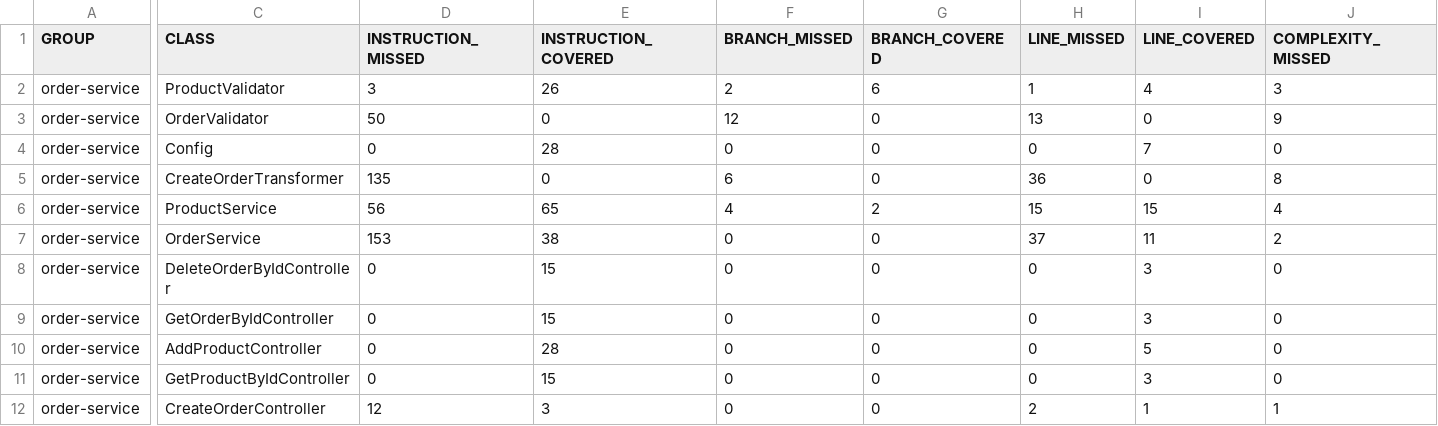
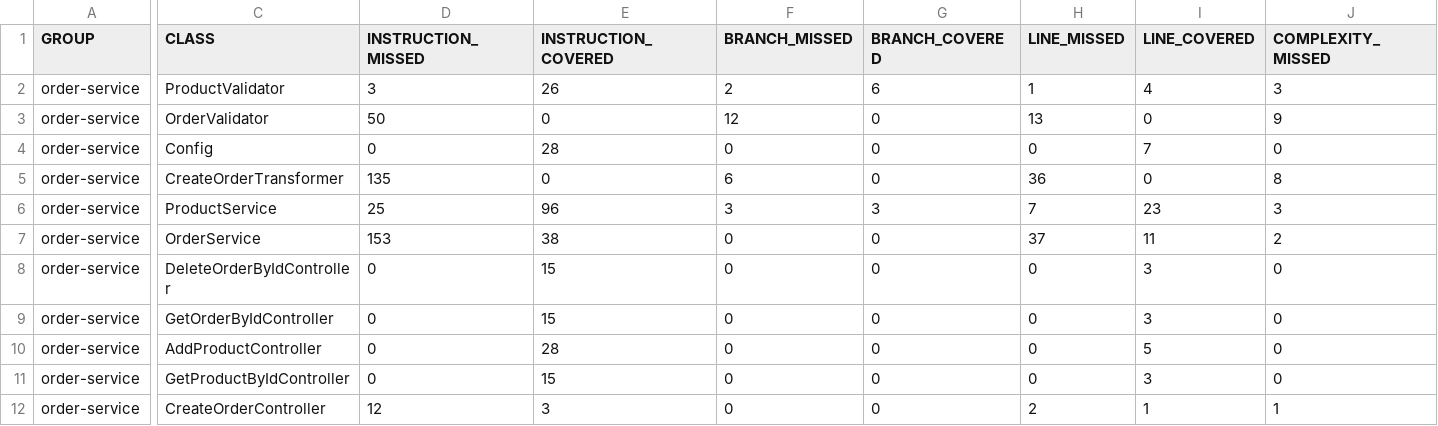
Before and after one commit to codermvn/ExperianPoCs, a CSV file: target/site/jacoco/jacoco.csv, drawn as a sheet; only a part is shown, gaps mark what is left out; the diff covers the shown part only; the diff names each change by its address in the sheet, - before the commit and + after, or states it on an @@ line.

```diff
--- a/target/site/jacoco/jacoco.csv
+++ b/target/site/jacoco/jacoco.csv
-D6 (INSTRUCTION_MISSED): 56
+D6 (INSTRUCTION_MISSED): 25
-E6 (INSTRUCTION_COVERED): 65
+E6 (INSTRUCTION_COVERED): 96
-F6 (BRANCH_MISSED): 4
+F6 (BRANCH_MISSED): 3
-G6 (BRANCH_COVERED): 2
+G6 (BRANCH_COVERED): 3
-H6 (LINE_MISSED): 15
+H6 (LINE_MISSED): 7
-I6 (LINE_COVERED): 15
+I6 (LINE_COVERED): 23
-J6 (COMPLEXITY_MISSED): 4
+J6 (COMPLEXITY_MISSED): 3
```
Also changed, not shown: 3 edited cells elsewhere in this file, 53 other files.
